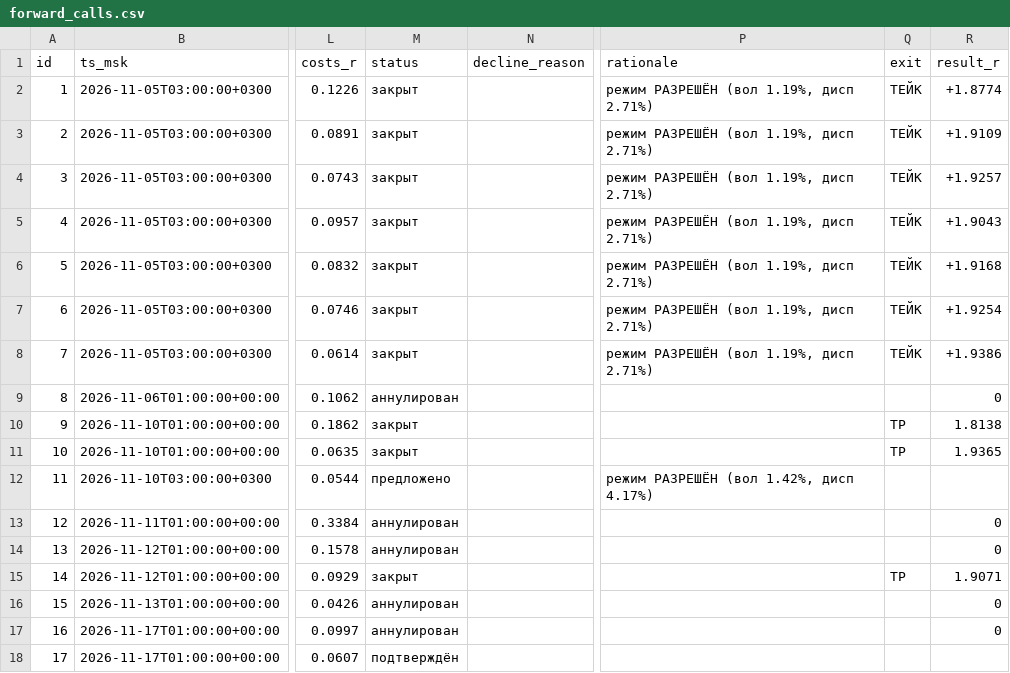
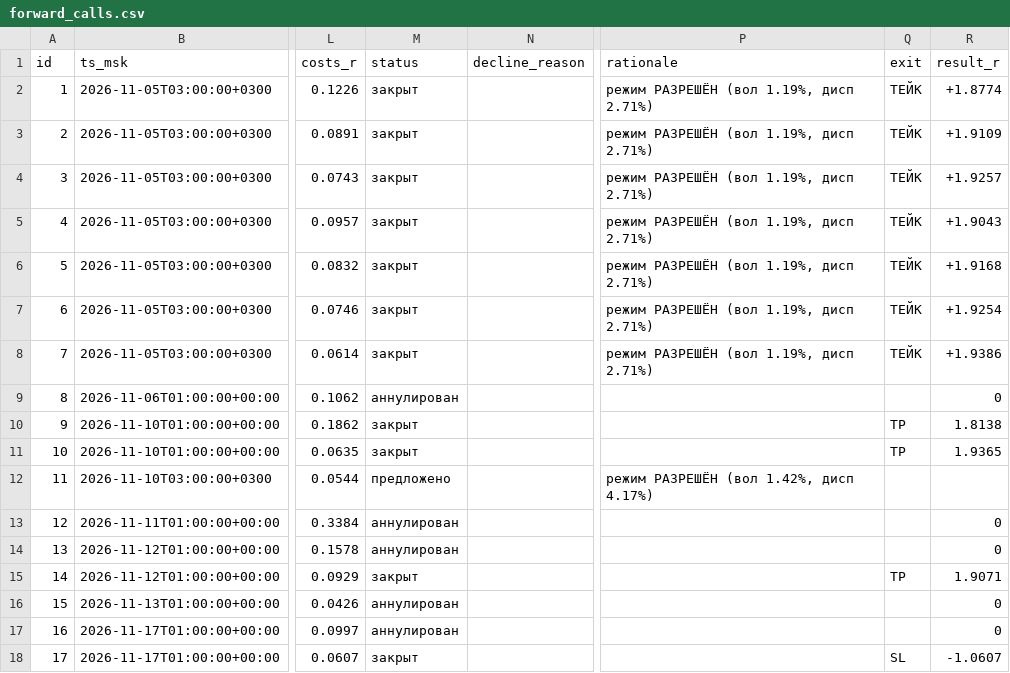
Before and after one commit to gusar181212-cell/orb-scanner, a CSV file: forward/forward_calls.csv, drawn as a sheet; only a part is shown, gaps mark what is left out; the diff names each change by its address in the sheet, - before the commit and + after, or states it on an @@ line.

Commit message:
forward_robot: обновление на 2026-11-18T01:32:23Z

```diff
--- a/forward/forward_calls.csv
+++ b/forward/forward_calls.csv
-M18 (status): подтверждён
+M18 (status): закрыт
-Q18 (exit): (empty)
+Q18 (exit): SL
-R18 (result_r): (empty)
+R18 (result_r): -1.0607
```
Also changed, not shown: 1 other file.
